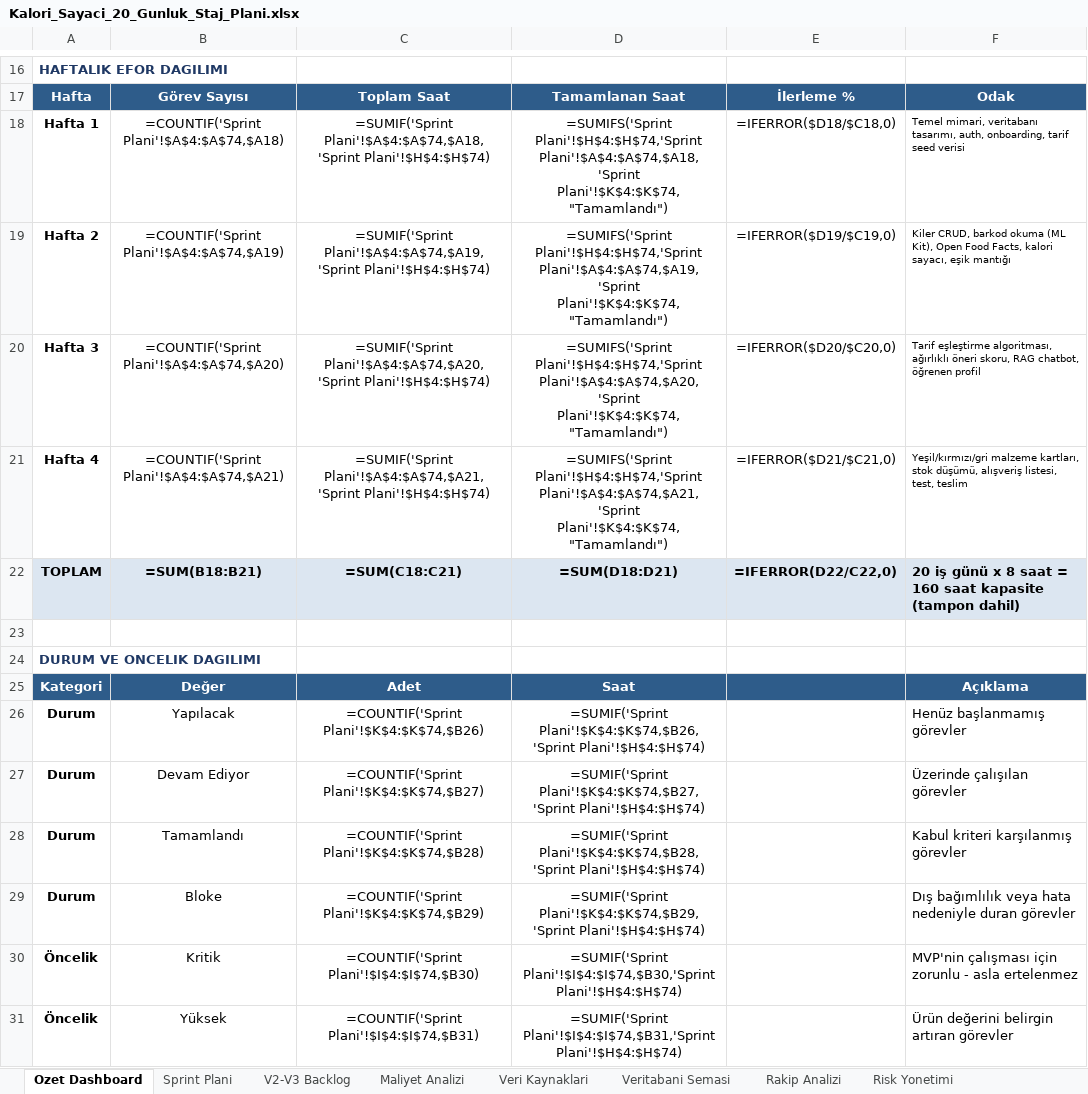
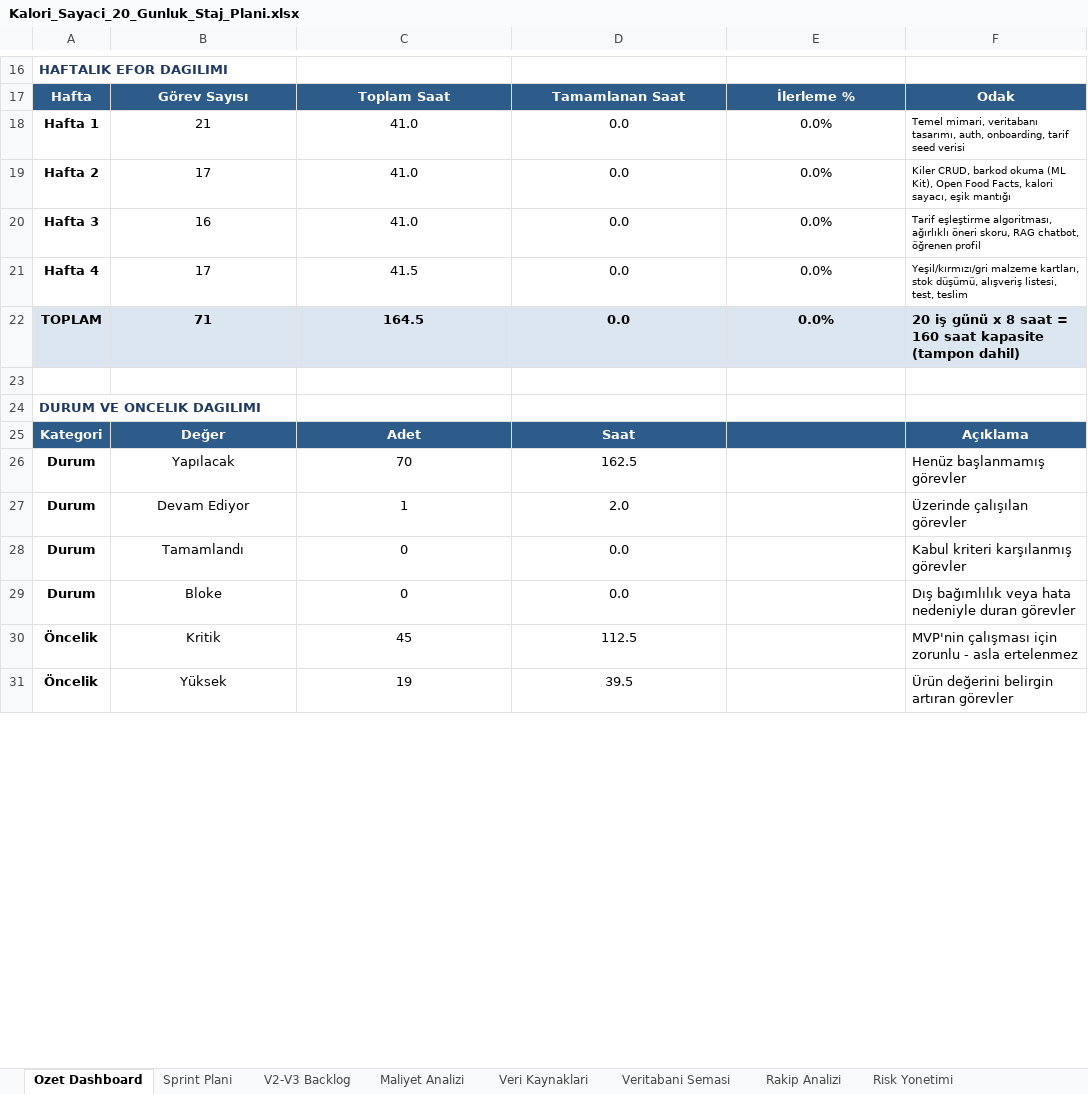
Before and after one commit to ekinkn25/kiler, an Excel workbook: docs/Kalori_Sayaci_20_Gunluk_Staj_Plani.xlsx, sheet Ozet Dashboard, drawn as a sheet; only a part is shown, gaps mark what is left out; values as stored, in another font and other column widths than the file's, no borders; formulas without a stored value are shown as written; the diff covers the shown part only; the diff names each change by its address in the sheet, - before the commit and + after, or states it on an @@ line.

Commit message:
re-arranging

```diff
--- a/docs/Kalori_Sayaci_20_Gunluk_Staj_Plani.xlsx (sheet Ozet Dashboard)
+++ b/docs/Kalori_Sayaci_20_Gunluk_Staj_Plani.xlsx (sheet Ozet Dashboard)
-B18: =COUNTIF('Sprint Plani'!$A$4:$A$74,$A18)
+B18: 21
-C18: =SUMIF('Sprint Plani'!$A$4:$A$74,$A18,'Sprint Plani'!$H$4:$H$74)
+C18: 41.0
-D18: =SUMIFS('Sprint Plani'!$H$4:$H$74,'Sprint Plani'!$A$4:$A$74,$A18,'Sprint Plani'!$K$4:$K$74,"Tamamlandı")
+D18: 0.0
-E18: =IFERROR($D18/$C18,0)
+E18: 0.0%
-B19: =COUNTIF('Sprint Plani'!$A$4:$A$74,$A19)
+B19: 17
-C19: =SUMIF('Sprint Plani'!$A$4:$A$74,$A19,'Sprint Plani'!$H$4:$H$74)
+C19: 41.0
-D19: =SUMIFS('Sprint Plani'!$H$4:$H$74,'Sprint Plani'!$A$4:$A$74,$A19,'Sprint Plani'!$K$4:$K$74,"Tamamlandı")
+D19: 0.0
-E19: =IFERROR($D19/$C19,0)
+E19: 0.0%
-B20: =COUNTIF('Sprint Plani'!$A$4:$A$74,$A20)
+B20: 16
-C20: =SUMIF('Sprint Plani'!$A$4:$A$74,$A20,'Sprint Plani'!$H$4:$H$74)
+C20: 41.0
-D20: =SUMIFS('Sprint Plani'!$H$4:$H$74,'Sprint Plani'!$A$4:$A$74,$A20,'Sprint Plani'!$K$4:$K$74,"Tamamlandı")
+D20: 0.0
-E20: =IFERROR($D20/$C20,0)
+E20: 0.0%
-B21: =COUNTIF('Sprint Plani'!$A$4:$A$74,$A21)
+B21: 17
-C21: =SUMIF('Sprint Plani'!$A$4:$A$74,$A21,'Sprint Plani'!$H$4:$H$74)
+C21: 41.5
-D21: =SUMIFS('Sprint Plani'!$H$4:$H$74,'Sprint Plani'!$A$4:$A$74,$A21,'Sprint Plani'!$K$4:$K$74,"Tamamlandı")
+D21: 0.0
-E21: =IFERROR($D21/$C21,0)
+E21: 0.0%
-B22: =SUM(B18:B21)
+B22: 71
-C22: =SUM(C18:C21)
+C22: 164.5
-D22: =SUM(D18:D21)
+D22: 0.0
-E22: =IFERROR(D22/C22,0)
+E22: 0.0%
-C26: =COUNTIF('Sprint Plani'!$K$4:$K$74,$B26)
+C26: 70
-D26: =SUMIF('Sprint Plani'!$K$4:$K$74,$B26,'Sprint Plani'!$H$4:$H$74)
+D26: 162.5
-C27: =COUNTIF('Sprint Plani'!$K$4:$K$74,$B27)
+C27: 1
-D27: =SUMIF('Sprint Plani'!$K$4:$K$74,$B27,'Sprint Plani'!$H$4:$H$74)
+D27: 2.0
-C28: =COUNTIF('Sprint Plani'!$K$4:$K$74,$B28)
+C28: 0
-D28: =SUMIF('Sprint Plani'!$K$4:$K$74,$B28,'Sprint Plani'!$H$4:$H$74)
+D28: 0.0
-C29: =COUNTIF('Sprint Plani'!$K$4:$K$74,$B29)
+C29: 0
-D29: =SUMIF('Sprint Plani'!$K$4:$K$74,$B29,'Sprint Plani'!$H$4:$H$74)
+D29: 0.0
-C30: =COUNTIF('Sprint Plani'!$I$4:$I$74,$B30)
+C30: 45
-D30: =SUMIF('Sprint Plani'!$I$4:$I$74,$B30,'Sprint Plani'!$H$4:$H$74)
+D30: 112.5
-C31: =COUNTIF('Sprint Plani'!$I$4:$I$74,$B31)
+C31: 19
-D31: =SUMIF('Sprint Plani'!$I$4:$I$74,$B31,'Sprint Plani'!$H$4:$H$74)
+D31: 39.5
```
Also changed, not shown: 4 edited cells elsewhere in this sheet, sheet Maliyet Analizi, sheet Sprint Plani.
